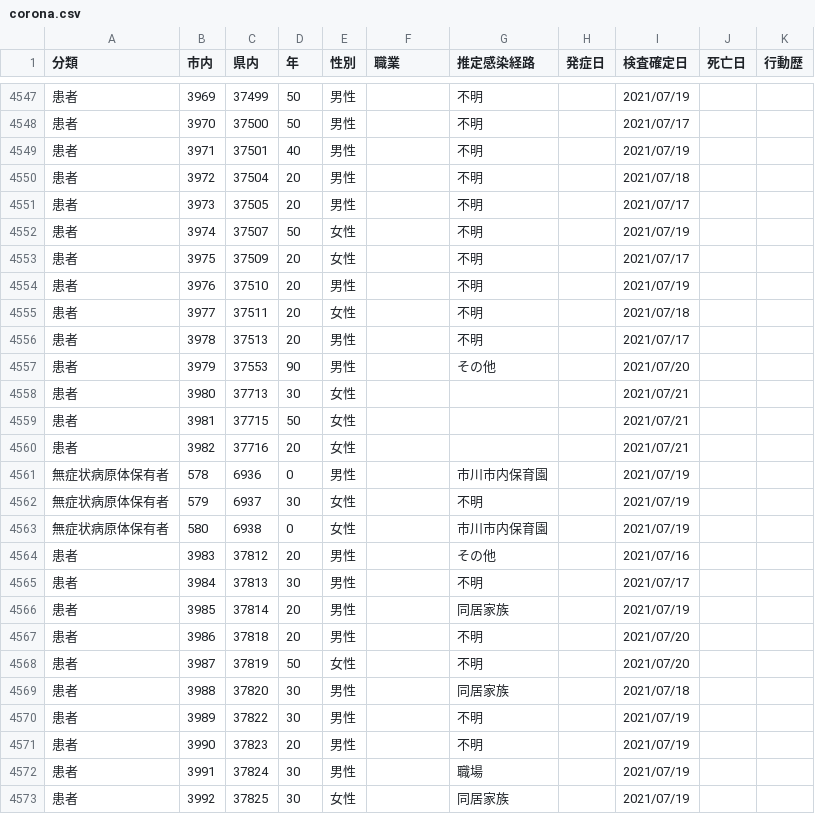
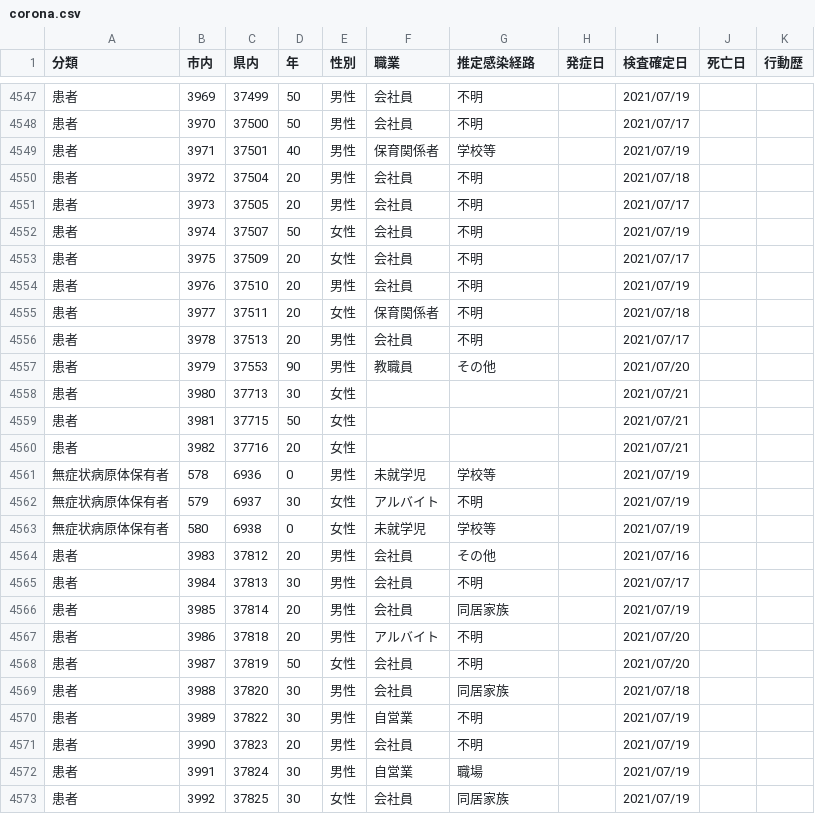
Before and after one commit to mine820/COVID-19, a CSV file: corona.csv, drawn as a sheet; only a part is shown, gaps mark what is left out; the diff covers the shown part only.

```diff
--- a/corona.csv
+++ b/corona.csv
@@ -4547,12 +4547,12 @@
-患者,3969,37499,50,男性,,不明,,2021/07/19,,
-患者,3970,37500,50,男性,,不明,,2021/07/17,,
-患者,3971,37501,40,男性,,不明,,2021/07/19,,
-患者,3972,37504,20,男性,,不明,,2021/07/18,,
-患者,3973,37505,20,男性,,不明,,2021/07/17,,
-患者,3974,37507,50,女性,,不明,,2021/07/19,,
-患者,3975,37509,20,女性,,不明,,2021/07/17,,
-患者,3976,37510,20,男性,,不明,,2021/07/19,,
-患者,3977,37511,20,女性,,不明,,2021/07/18,,
-患者,3978,37513,20,男性,,不明,,2021/07/17,,
-患者,3979,37553,90,男性,,その他,,2021/07/20,,
+患者,3969,37499,50,男性,会社員,不明,,2021/07/19,,
+患者,3970,37500,50,男性,会社員,不明,,2021/07/17,,
+患者,3971,37501,40,男性,保育関係者,学校等,,2021/07/19,,
+患者,3972,37504,20,男性,会社員,不明,,2021/07/18,,
+患者,3973,37505,20,男性,会社員,不明,,2021/07/17,,
+患者,3974,37507,50,女性,会社員,不明,,2021/07/19,,
+患者,3975,37509,20,女性,会社員,不明,,2021/07/17,,
+患者,3976,37510,20,男性,会社員,不明,,2021/07/19,,
+患者,3977,37511,20,女性,保育関係者,不明,,2021/07/18,,
+患者,3978,37513,20,男性,会社員,不明,,2021/07/17,,
+患者,3979,37553,90,男性,教職員,その他,,2021/07/20,,
 患者,3980,37713,30,女性,,,,2021/07/21,,
@@ -4560,14 +4560,14 @@
 患者,3982,37716,20,女性,,,,2021/07/21,,
-無症状病原体保有者,578,6936,0,男性,,市川市内保育園,,2021/07/19,,
-無症状病原体保有者,579,6937,30,女性,,不明,,2021/07/19,,
-無症状病原体保有者,580,6938,0,女性,,市川市内保育園,,2021/07/19,,
-患者,3983,37812,20,男性,,その他,,2021/07/16,,
-患者,3984,37813,30,男性,,不明,,2021/07/17,,
-患者,3985,37814,20,男性,,同居家族,,2021/07/19,,
-患者,3986,37818,20,男性,,不明,,2021/07/20,,
-患者,3987,37819,50,女性,,不明,,2021/07/20,,
-患者,3988,37820,30,男性,,同居家族,,2021/07/18,,
-患者,3989,37822,30,男性,,不明,,2021/07/19,,
-患者,3990,37823,20,男性,,不明,,2021/07/19,,
-患者,3991,37824,30,男性,,職場,,2021/07/19,,
-患者,3992,37825,30,女性,,同居家族,,2021/07/19,,
+無症状病原体保有者,578,6936,0,男性,未就学児,学校等,,2021/07/19,,
+無症状病原体保有者,579,6937,30,女性,アルバイト,不明,,2021/07/19,,
+無症状病原体保有者,580,6938,0,女性,未就学児,学校等,,2021/07/19,,
+患者,3983,37812,20,男性,会社員,その他,,2021/07/16,,
+患者,3984,37813,30,男性,会社員,不明,,2021/07/17,,
+患者,3985,37814,20,男性,会社員,同居家族,,2021/07/19,,
+患者,3986,37818,20,男性,アルバイト,不明,,2021/07/20,,
+患者,3987,37819,50,女性,会社員,不明,,2021/07/20,,
+患者,3988,37820,30,男性,会社員,同居家族,,2021/07/18,,
+患者,3989,37822,30,男性,自営業,不明,,2021/07/19,,
+患者,3990,37823,20,男性,会社員,不明,,2021/07/19,,
+患者,3991,37824,30,男性,自営業,職場,,2021/07/19,,
+患者,3992,37825,30,女性,会社員,同居家族,,2021/07/19,,
```
Also changed, not shown: 11 added rows and 39 edited cells elsewhere in this file, 4 other files.
